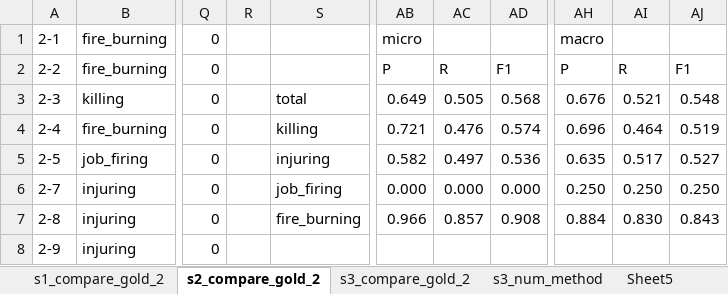
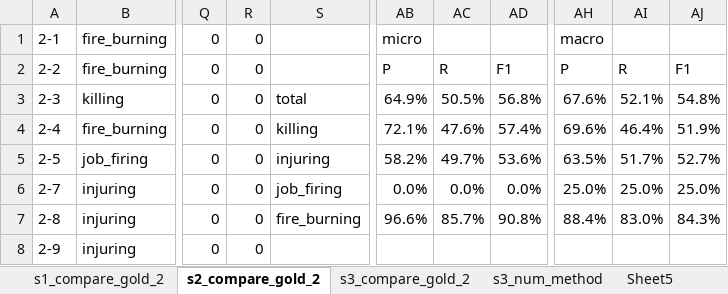
Before and after one commit to paramitamirza/CountingEvents, an Excel workbook: data/test_data_gold/compare_gold_analysis.xlsx, sheet s2_compare_gold_2, drawn as a sheet; only a part is shown, gaps mark what is left out; values as stored, in another font and other column widths than the file's, no borders; the diff covers the shown part only; the diff names each change by its address in the sheet, - before the commit and + after, or states it on an @@ line.

```diff
--- a/data/test_data_gold/compare_gold_analysis.xlsx (sheet s2_compare_gold_2)
+++ b/data/test_data_gold/compare_gold_analysis.xlsx (sheet s2_compare_gold_2)
-R1:R8: (empty)
+R1:R8: 0
-AB3: 0.649
+AB3: 64.9%
-AC3: 0.505
+AC3: 50.5%
-AD3: 0.568
+AD3: 56.8%
-AH3: 0.676
+AH3: 67.6%
-AI3: 0.521
+AI3: 52.1%
-AJ3: 0.548
+AJ3: 54.8%
-AB4: 0.721
+AB4: 72.1%
-AC4: 0.476
+AC4: 47.6%
-AD4: 0.574
+AD4: 57.4%
-AH4: 0.696
+AH4: 69.6%
-AI4: 0.464
+AI4: 46.4%
-AJ4: 0.519
+AJ4: 51.9%
-AB5: 0.582
+AB5: 58.2%
-AC5: 0.497
+AC5: 49.7%
-AD5: 0.536
+AD5: 53.6%
-AH5: 0.635
+AH5: 63.5%
-AI5: 0.517
+AI5: 51.7%
-AJ5: 0.527
+AJ5: 52.7%
-AB6: 0.000
+AB6: 0.0%
-AC6: 0.000
+AC6: 0.0%
-AD6: 0.000
+AD6: 0.0%
-AH6: 0.250
+AH6: 25.0%
-AI6: 0.250
+AI6: 25.0%
-AJ6: 0.250
+AJ6: 25.0%
-AB7: 0.966
+AB7: 96.6%
-AC7: 0.857
+AC7: 85.7%
-AD7: 0.908
+AD7: 90.8%
-AH7: 0.884
+AH7: 88.4%
-AI7: 0.830
+AI7: 83.0%
-AJ7: 0.843
+AJ7: 84.3%
```
Also changed, not shown: 998 edited cells and cell formats elsewhere in this sheet, sheet s3_compare_gold_2, sheet s1_compare_gold_2, formulas that keep their value.
